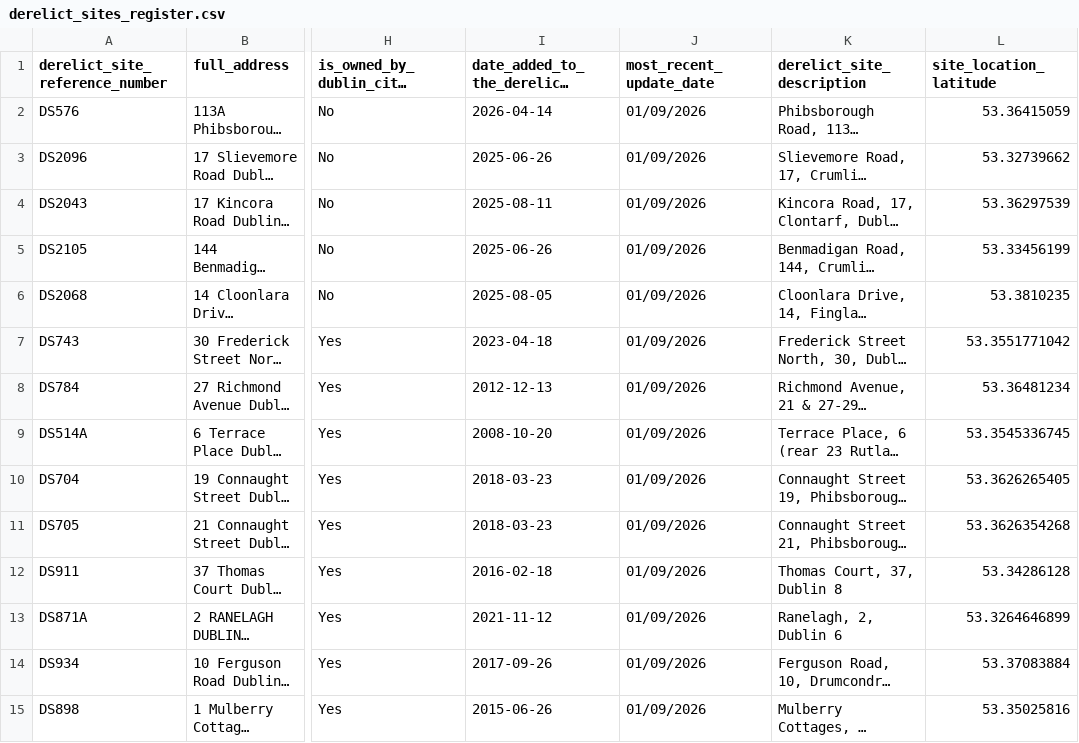
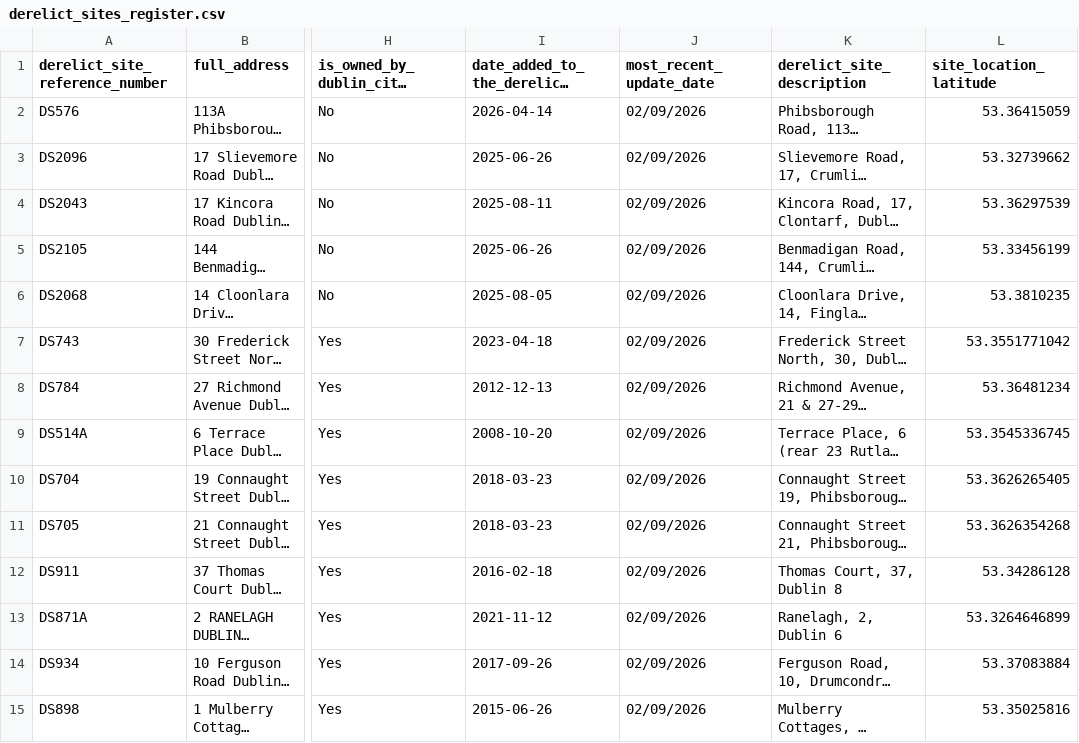
Before and after one commit to urschrei/derelict_sites_register, a CSV file: data/derelict_sites_register.csv, drawn as a sheet; only a part is shown, gaps mark what is left out; long unchanged cells end in …; the diff covers the shown part only; the diff names each change by its address in the sheet, - before the commit and + after, or states it on an @@ line.

```diff
--- a/data/derelict_sites_register.csv
+++ b/data/derelict_sites_register.csv
-J2:J15 (most_recent_update_date): 01/09/2026
+J2:J15 (most_recent_update_date): 02/09/2026
```
Also changed, not shown: 129 edited cells elsewhere in this file, 2 other files.
